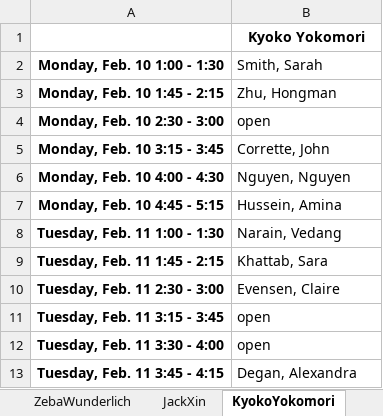
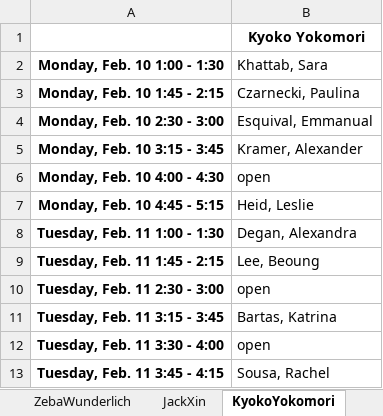
Before and after one commit to allardjun/interviewScheduler, an Excel workbook: Real2020Entry1/fromBot_FacultySchedules_1SheetEach.xlsx, sheet KyokoYokomori, drawn as a sheet; values as stored, in another font and other column widths than the file's, no borders; the diff names each change by its address in the sheet, - before the commit and + after, or states it on an @@ line.

```diff
--- a/Real2020Entry1/fromBot_FacultySchedules_1SheetEach.xlsx (sheet KyokoYokomori)
+++ b/Real2020Entry1/fromBot_FacultySchedules_1SheetEach.xlsx (sheet KyokoYokomori)
-B2: Smith, Sarah
+B2: Khattab, Sara
-B3 (Khattab, Sara): Zhu, Hongman
+B3 (Khattab, Sara): Czarnecki, Paulina
-B4 (Khattab, Sara): open
+B4 (Khattab, Sara): Esquival, Emmanual
-B5 (Khattab, Sara): Corrette, John
+B5 (Khattab, Sara): Kramer, Alexander
-B6 (Khattab, Sara): Nguyen, Nguyen
+B6 (Khattab, Sara): open
-B7 (Khattab, Sara): Hussein, Amina
+B7 (Khattab, Sara): Heid, Leslie
-B8 (Khattab, Sara): Narain, Vedang
+B8 (Khattab, Sara): Degan, Alexandra
-B9 (Khattab, Sara): Khattab, Sara
+B9 (Khattab, Sara): Lee, Beoung
-B10 (Khattab, Sara): Evensen, Claire
+B10 (Khattab, Sara): open
-B11 (Khattab, Sara): open
+B11 (Khattab, Sara): Bartas, Katrina
-B13 (Khattab, Sara): Degan, Alexandra
+B13 (Khattab, Sara): Sousa, Rachel
```
Also changed, not shown: sheet MarcusSeldin, sheet ArmandoVillalta, sheet JinYu, sheet JunAllard, sheet WayneHayes, sheet AliMortazavi, 33 more sheets, Real2020Entry1/forBot_StudentRequestList.xlsx, Real2020Entry1/fromBot_FacultySchedules.xlsx, 43 other files.
